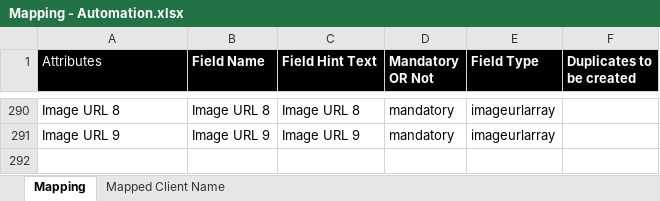
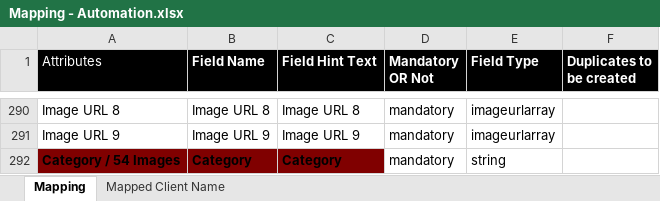
Before and after one commit to Vishnusai-Dev/Rubick_OS_Template_Generation, an Excel workbook: Mapping - Automation.xlsx, sheet Mapping, drawn as a sheet; only a part is shown, gaps mark what is left out; values as stored, in another font and other column widths than the file's, no borders; the diff names each change by its address in the sheet, - before the commit and + after, or states it on an @@ line.

Commit message:
Add files via upload

```diff
--- a/Mapping - Automation.xlsx (sheet Mapping)
+++ b/Mapping - Automation.xlsx (sheet Mapping)
+row 292: Category / 54 Images | Category | Category | mandatory | string
```
